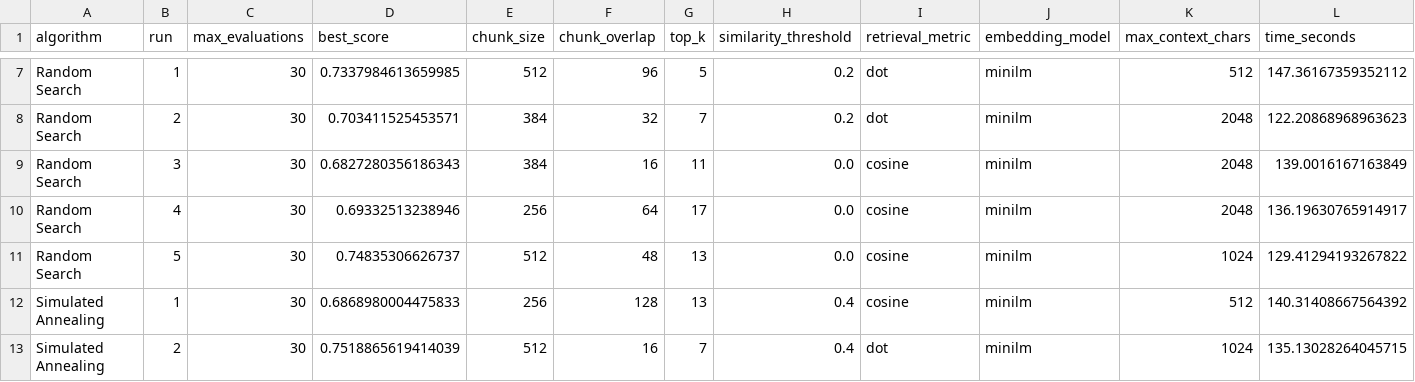
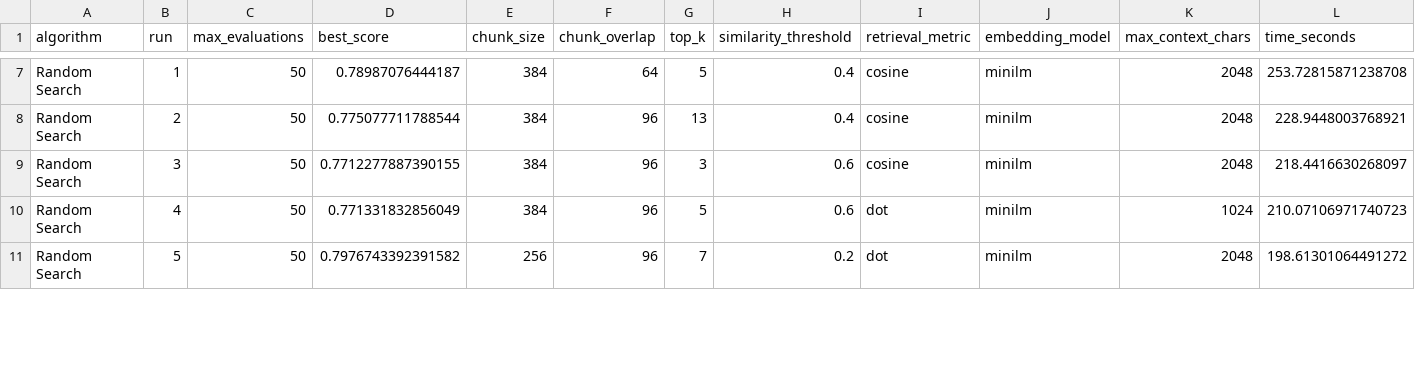
Before and after one commit to Hsmnasiri/rag-hyperparameter-tuning, a CSV file: results/experiment_results.csv, drawn as a sheet; only a part is shown, gaps mark what is left out; removed rows and columns are numbered as before the commit, all else as after; the diff covers the shown part only; the diff names each change by its address in the sheet, - before the commit and + after, or states it on an @@ line.

```diff
--- a/results/experiment_results.csv
+++ b/results/experiment_results.csv
-C7:C9 (max_evaluations): 30
+C7:C9 (max_evaluations): 50
-D7 (best_score): 0.7337984613659985
+D7 (best_score): 0.78987076444187
-E7 (chunk_size): 512
+E7 (chunk_size): 384
-F7 (chunk_overlap): 96
+F7 (chunk_overlap): 64
-H7:H8 (similarity_threshold): 0.2
+H7:H8 (similarity_threshold): 0.4
-I7:I8 (retrieval_metric): dot
+I7:I8 (retrieval_metric): cosine
-K7 (max_context_chars): 512
+K7 (max_context_chars): 2048
-L7 (time_seconds): 147.36167359352112
+L7 (time_seconds): 253.72815871238708
-D8 (best_score): 0.703411525453571
+D8 (best_score): 0.775077711788544
-F8 (chunk_overlap): 32
+F8 (chunk_overlap): 96
-G8 (top_k): 7
+G8 (top_k): 13
-L8 (time_seconds): 122.20868968963623
+L8 (time_seconds): 228.9448003768921
-D9 (best_score): 0.6827280356186343
+D9 (best_score): 0.7712277887390155
-F9 (chunk_overlap): 16
+F9 (chunk_overlap): 96
-G9 (top_k): 11
+G9 (top_k): 3
-H9 (similarity_threshold): 0.0
+H9 (similarity_threshold): 0.6
-L9 (time_seconds): 139.0016167163849
+L9 (time_seconds): 218.4416630268097
+row 10: Random Search | 4 | 50 | 0.771331832856049 | 384 | 96 | 5 | 0.6 | dot | minilm | 1024 | 210.07106971740723
-B11 (run): 4
+B11 (run): 5
-C11 (max_evaluations): 30
+C11 (max_evaluations): 50
-D11 (best_score): 0.69332513238946
+D11 (best_score): 0.7976743392391582
-F11 (chunk_overlap): 64
+F11 (chunk_overlap): 96
-G11 (top_k): 17
+G11 (top_k): 7
-H11 (similarity_threshold): 0.0
+H11 (similarity_threshold): 0.2
-I11 (retrieval_metric): cosine
+I11 (retrieval_metric): dot
-L11 (time_seconds): 136.19630765914917
+L11 (time_seconds): 198.61301064491272
-row 11: Random Search | 5 | 30 | 0.74835306626737 | 512 | 48 | 13 | 0.0 | cosine | minilm | 1024 | 129.41294193267822
-row 12: Simulated Annealing | 1 | 30 | 0.6868980004475833 | 256 | 128 | 13 | 0.4 | cosine | minilm | 512 | 140.31408667564392
-row 13: Simulated Annealing | 2 | 30 | 0.7518865619414039 | 512 | 16 | 7 | 0.4 | dot | minilm | 1024 | 135.13028264045715
```
Also changed, not shown: 3 added rows, 1 removed row and 50 edited cells elsewhere in this file, 15 other files.
